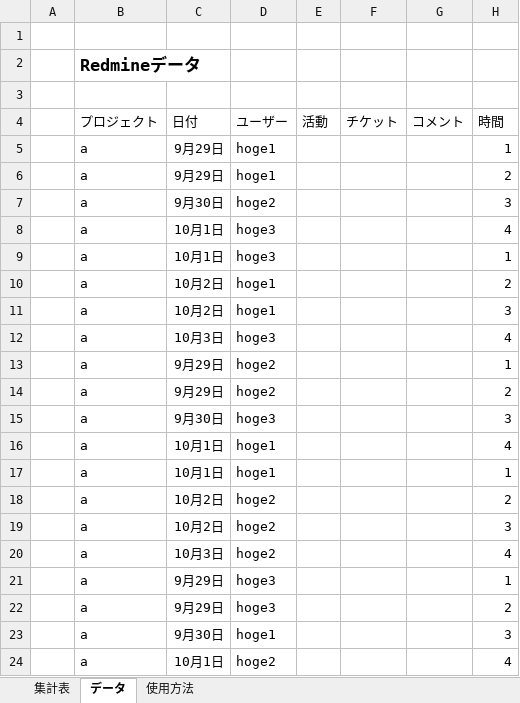
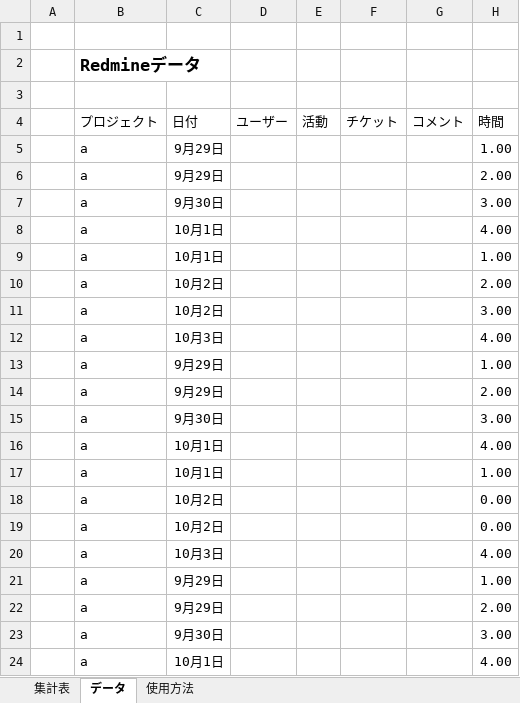
Before and after one commit to kasai-suika/DivingLog, an Excel workbook: マクロ - コピー.xlsm, sheet データ, drawn as a sheet; only a part is shown; values as stored, in another font and other column widths than the file's, no borders; the diff covers the shown part only; the diff names each change by its address in the sheet, - before the commit and + after, or states it on an @@ line.

```diff
--- a/マクロ - コピー.xlsm (sheet データ)
+++ b/マクロ - コピー.xlsm (sheet データ)
-D5:D6 (ユーザー): hoge1
+D5:D6 (ユーザー): (empty)
-H5 (時間): 1
+H5 (時間): 1.00
-H6 (時間): 2
+H6 (時間): 2.00
-D7 (ユーザー): hoge2
+D7 (ユーザー): (empty)
-H7 (時間): 3
+H7 (時間): 3.00
-D8:D9 (ユーザー): hoge3
+D8:D9 (ユーザー): (empty)
-H8 (時間): 4
+H8 (時間): 4.00
-H9 (時間): 1
+H9 (時間): 1.00
-D10:D11 (ユーザー): hoge1
+D10:D11 (ユーザー): (empty)
-H10 (時間): 2
+H10 (時間): 2.00
-H11 (時間): 3
+H11 (時間): 3.00
-D12 (ユーザー): hoge3
+D12 (ユーザー): (empty)
-H12 (時間): 4
+H12 (時間): 4.00
-D13:D14 (ユーザー): hoge2
+D13:D14 (ユーザー): (empty)
-H13 (時間): 1
+H13 (時間): 1.00
-H14 (時間): 2
+H14 (時間): 2.00
-D15 (ユーザー): hoge3
+D15 (ユーザー): (empty)
-H15 (時間): 3
+H15 (時間): 3.00
-D16:D17 (ユーザー): hoge1
+D16:D17 (ユーザー): (empty)
-H16 (時間): 4
+H16 (時間): 4.00
-H17 (時間): 1
+H17 (時間): 1.00
-D18:D20 (ユーザー): hoge2
+D18:D20 (ユーザー): (empty)
-H18 (時間): 2
+H18 (時間): 0.00
-H19 (時間): 3
+H19 (時間): 0.00
-H20 (時間): 4
+H20 (時間): 4.00
-D21:D22 (ユーザー): hoge3
+D21:D22 (ユーザー): (empty)
-H21 (時間): 1
+H21 (時間): 1.00
-H22 (時間): 2
+H22 (時間): 2.00
-D23 (ユーザー): hoge1
+D23 (ユーザー): (empty)
-H23 (時間): 3
+H23 (時間): 3.00
-D24 (ユーザー): hoge2
+D24 (ユーザー): (empty)
-H24 (時間): 4
+H24 (時間): 4.00
```
Also changed, not shown: 5 added rows and 5 removed rows elsewhere in this sheet, sheet 集計表, sheet 使用方法, charts or pictures.
